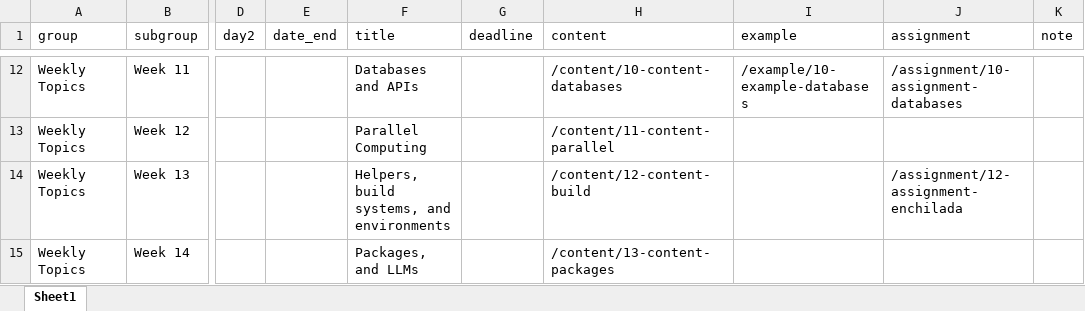
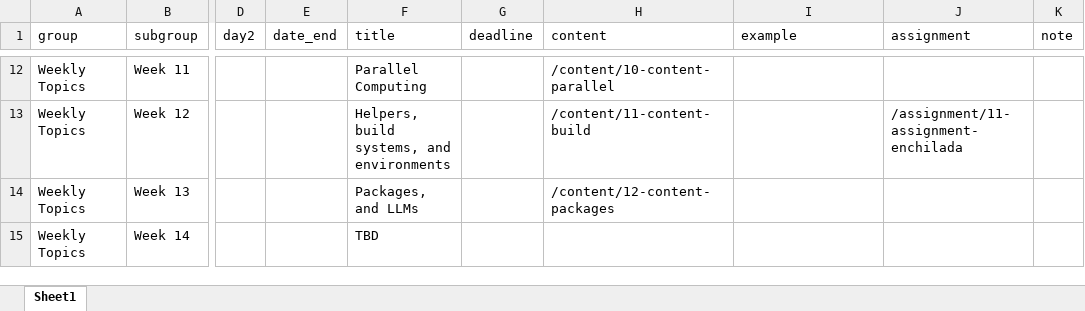
Before and after one commit to kjhealy/mptc, an Excel workbook: data/schedule.xlsx, sheet Sheet1, drawn as a sheet; only a part is shown, gaps mark what is left out; values as stored, in another font and other column widths than the file's, no borders; the diff covers the shown part only; the diff names each change by its address in the sheet, - before the commit and + after, or states it on an @@ line.

```diff
--- a/data/schedule.xlsx (sheet Sheet1)
+++ b/data/schedule.xlsx (sheet Sheet1)
-F12 (title): Databases and APIs
+F12 (title): Parallel Computing
-H12 (content): /content/10-content-databases
+H12 (content): /content/10-content-parallel
-I12 (example): /example/10-example-databases
+I12 (example): (empty)
-J12 (assignment): /assignment/10-assignment-databases
+J12 (assignment): (empty)
-F13 (title): Parallel Computing
+F13 (title): Helpers, build systems, and environments
-H13 (content): /content/11-content-parallel
+H13 (content): /content/11-content-build
-J13 (assignment): (empty)
+J13 (assignment): /assignment/11-assignment-enchilada
-F14 (title): Helpers, build systems, and environments
+F14 (title): Packages, and LLMs
-H14 (content): /content/12-content-build
+H14 (content): /content/12-content-packages
-J14 (assignment): /assignment/12-assignment-enchilada
+J14 (assignment): (empty)
-F15 (title): Packages, and LLMs
+F15 (title): TBD
-H15 (content): /content/13-content-packages
+H15 (content): (empty)
```
Also changed, not shown: 30 edited cells elsewhere in this sheet, 35 other files.
